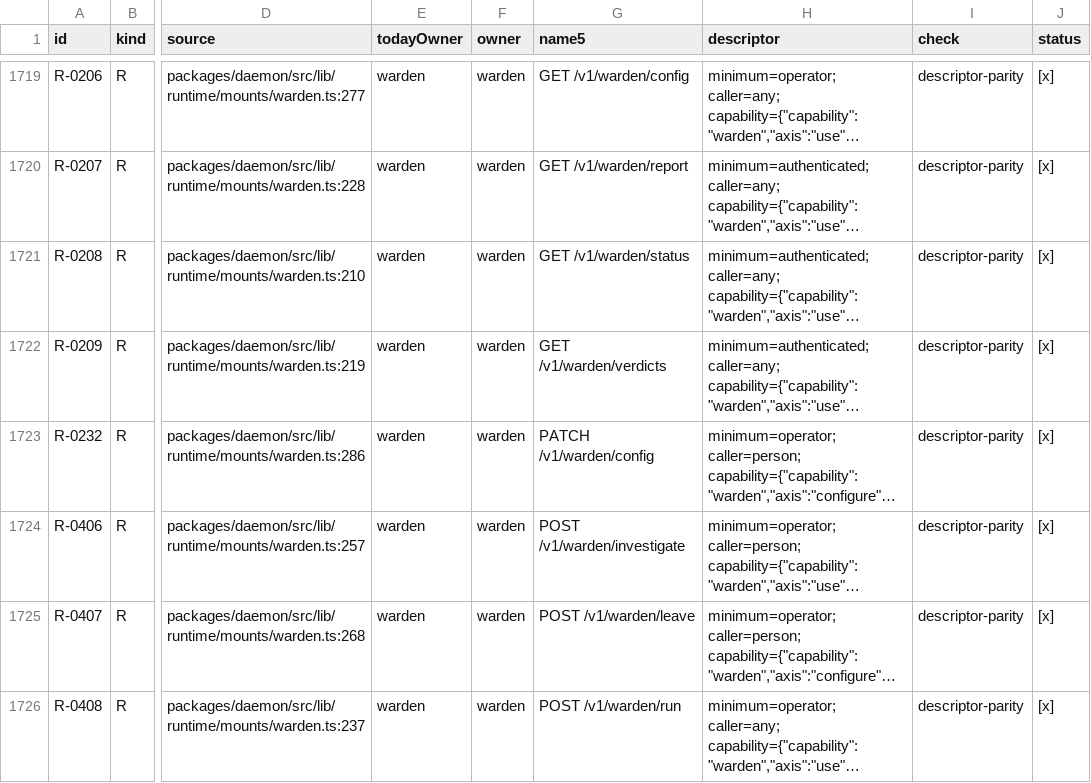
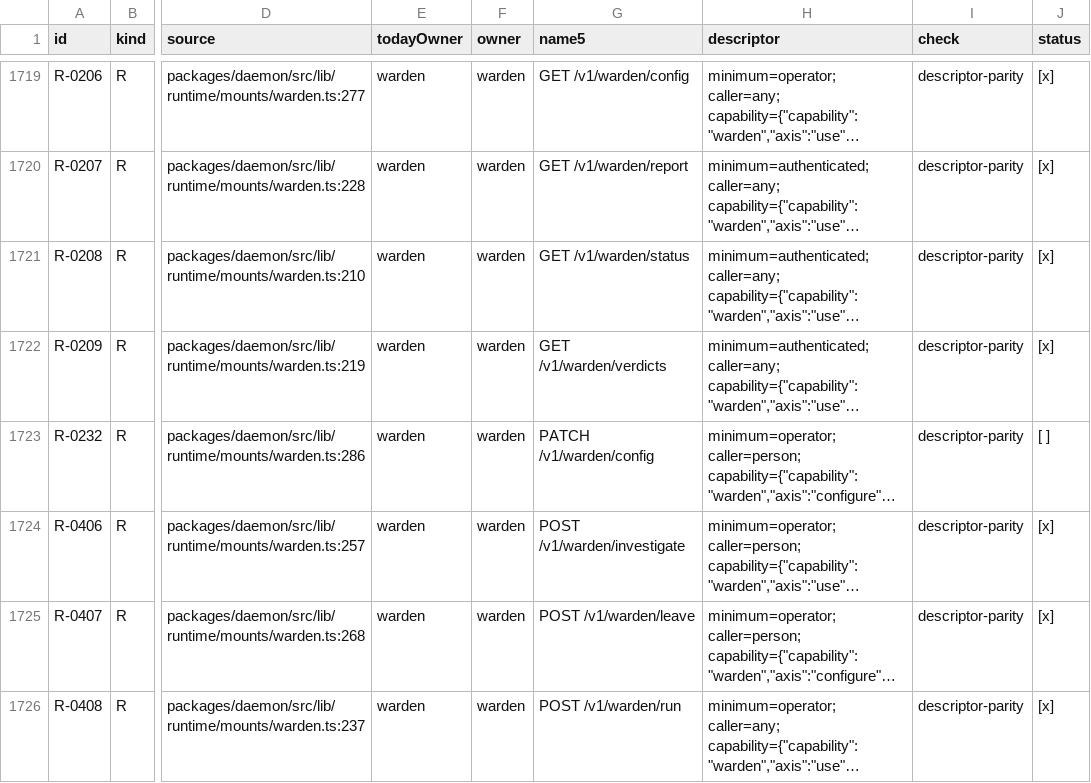
Before and after one commit to kirinnee/ferretry, a TSV file: docs/design/rebuild-parity.tsv, drawn as a sheet; only a part is shown, gaps mark what is left out; long unchanged cells end in …; the diff names each change by its address in the sheet, - before the commit and + after, or states it on an @@ line.

Commit message:
docs(rebuild): untick R-0232 until the owner's warden.yaml save matches today
Today the owner's own save is made to both versions and in effect at once;
5.0 holds a loosening (no Gate judge yet) and refuses a save over a held
edit. R-0222 stays ticked with the difference stated in docs/lessons.md.

```diff
--- a/docs/design/rebuild-parity.tsv
+++ b/docs/design/rebuild-parity.tsv
-J1723 (status): [x]
+J1723 (status): [ ]
```
Also changed, not shown: 1 other file.
